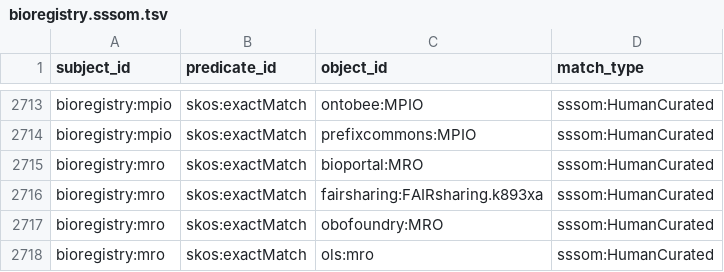
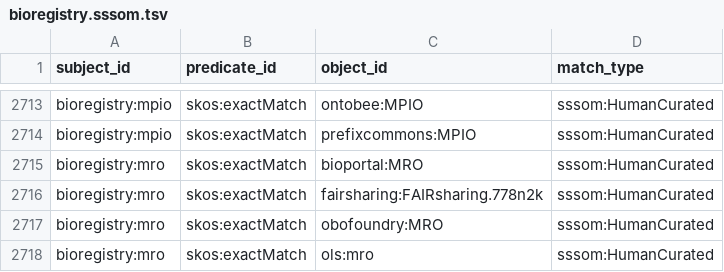
Before and after one commit to biopragmatics/bioregistry, a TSV file: exports/sssom/bioregistry.sssom.tsv, drawn as a sheet; only a part is shown, gaps mark what is left out.

```diff
--- a/exports/sssom/bioregistry.sssom.tsv
+++ b/exports/sssom/bioregistry.sssom.tsv
@@ -2715,3 +2715,3 @@ bioregistry:mpio	skos:exactMatch	prefixcommons:MPIO	sssom:HumanCurated
 bioregistry:mro	skos:exactMatch	bioportal:MRO	sssom:HumanCurated
-bioregistry:mro	skos:exactMatch	fairsharing:FAIRsharing.k893xa	sssom:HumanCurated
+bioregistry:mro	skos:exactMatch	fairsharing:FAIRsharing.778n2k	sssom:HumanCurated
 bioregistry:mro	skos:exactMatch	obofoundry:MRO	sssom:HumanCurated
```
Also changed, not shown: exports/collections/collections.tsv, exports/registry/registry.tsv, 35 other files.
